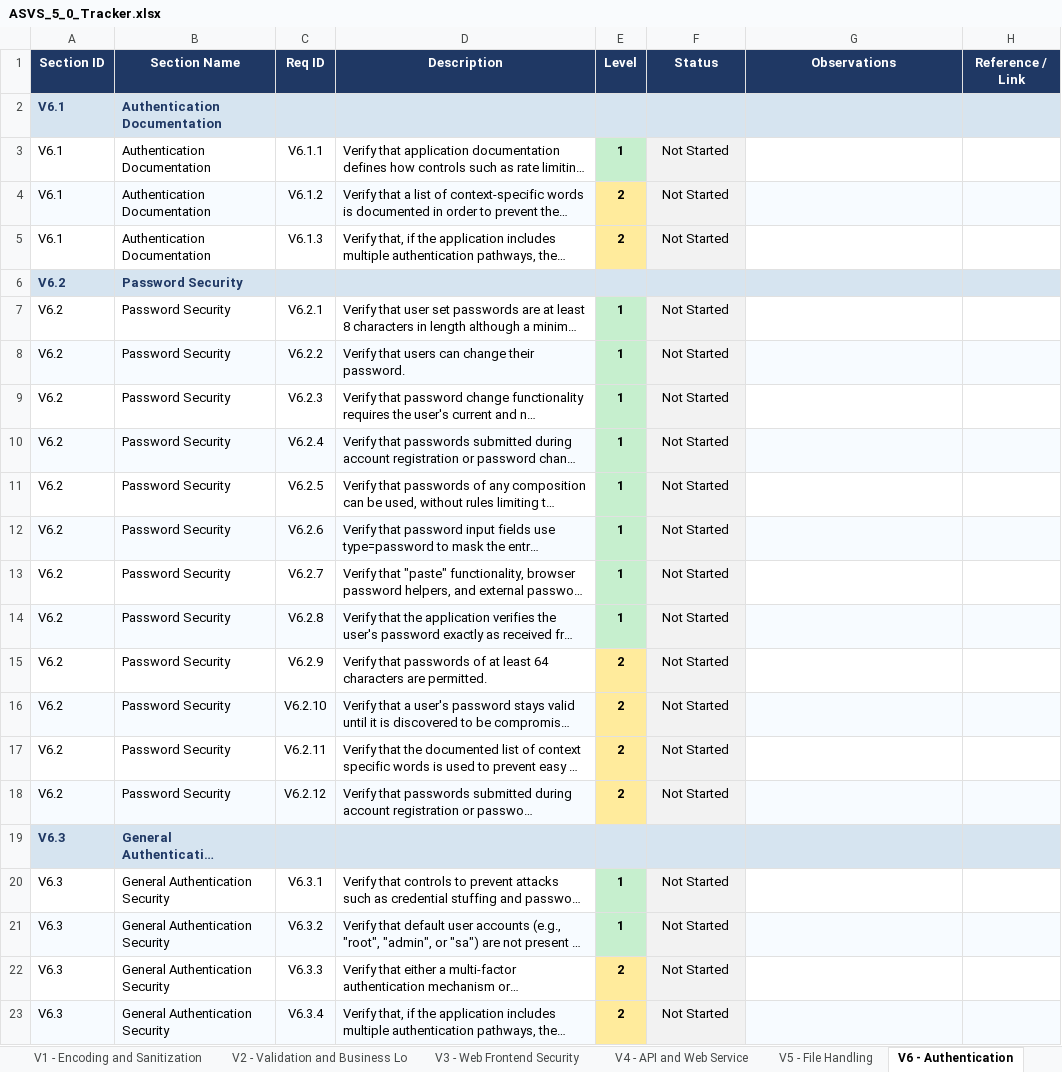
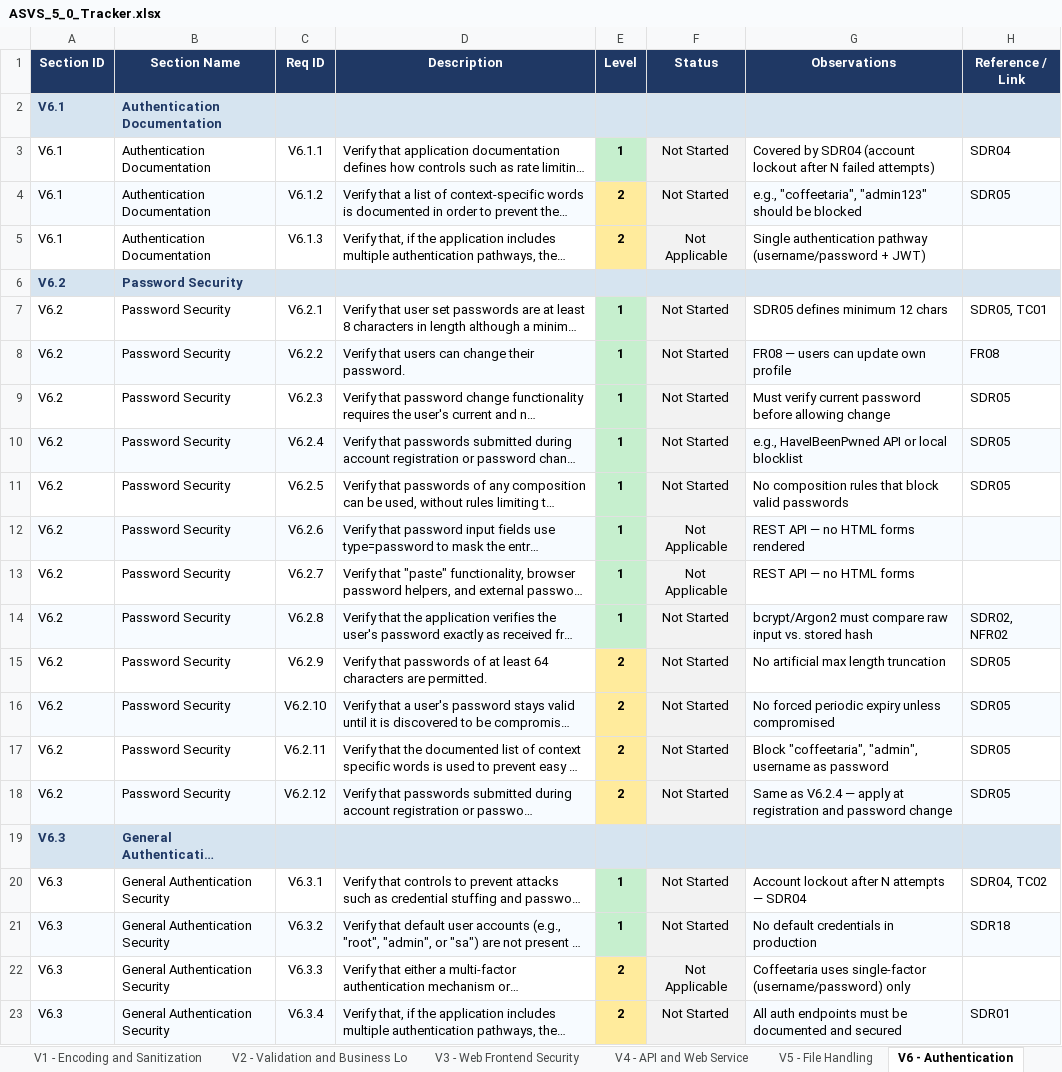
Before and after one commit to mei-desofs/desofs2026_wed_ffs_3, an Excel workbook: Deliverables/ASVS_5_0_Tracker.xlsx, sheet V6 - Authentication, drawn as a sheet; only a part is shown; long unchanged cells end in …; values as stored, in another font and other column widths than the file's, no borders; conditional formats not drawn; the diff covers the shown part only; the diff names each change by its address in the sheet, - before the commit and + after, or states it on an @@ line.

```diff
--- a/Deliverables/ASVS_5_0_Tracker.xlsx (sheet V6 - Authentication)
+++ b/Deliverables/ASVS_5_0_Tracker.xlsx (sheet V6 - Authentication)
-G3 (Observations): (empty)
+G3 (Observations): Covered by SDR04 (account lockout after N failed attempts)
-H3 (Reference / Link): (empty)
+H3 (Reference / Link): SDR04
-G4 (Observations): (empty)
+G4 (Observations): e.g., "coffeetaria", "admin123" should be blocked
-H4 (Reference / Link): (empty)
+H4 (Reference / Link): SDR05
-F5 (Status): Not Started
+F5 (Status): Not Applicable
-G5 (Observations): (empty)
+G5 (Observations): Single authentication pathway (username/password + JWT)
-G7 (Observations): (empty)
+G7 (Observations): SDR05 defines minimum 12 chars
-H7 (Reference / Link): (empty)
+H7 (Reference / Link): SDR05, TC01
-G8 (Observations): (empty)
+G8 (Observations): FR08 — users can update own profile
-H8 (Reference / Link): (empty)
+H8 (Reference / Link): FR08
-G9 (Observations): (empty)
+G9 (Observations): Must verify current password before allowing change
-H9:H11 (Reference / Link): (empty)
+H9:H11 (Reference / Link): SDR05
-G10 (Observations): (empty)
+G10 (Observations): e.g., HaveIBeenPwned API or local blocklist
-G11 (Observations): (empty)
+G11 (Observations): No composition rules that block valid passwords
-F12:F13 (Status): Not Started
+F12:F13 (Status): Not Applicable
-G12 (Observations): (empty)
+G12 (Observations): REST API — no HTML forms rendered
-G13 (Observations): (empty)
+G13 (Observations): REST API — no HTML forms
-G14 (Observations): (empty)
+G14 (Observations): bcrypt/Argon2 must compare raw input vs. stored hash
-H14 (Reference / Link): (empty)
+H14 (Reference / Link): SDR02, NFR02
-G15 (Observations): (empty)
+G15 (Observations): No artificial max length truncation
-H15:H18 (Reference / Link): (empty)
+H15:H18 (Reference / Link): SDR05
-G16 (Observations): (empty)
+G16 (Observations): No forced periodic expiry unless compromised
-G17 (Observations): (empty)
+G17 (Observations): Block "coffeetaria", "admin", username as password
-G18 (Observations): (empty)
+G18 (Observations): Same as V6.2.4 — apply at registration and password change
-G20 (Observations): (empty)
+G20 (Observations): Account lockout after N attempts — SDR04
-H20 (Reference / Link): (empty)
+H20 (Reference / Link): SDR04, TC02
-G21 (Observations): (empty)
+G21 (Observations): No default credentials in production
-H21 (Reference / Link): (empty)
+H21 (Reference / Link): SDR18
-F22 (Status): Not Started
+F22 (Status): Not Applicable
-G22 (Observations): (empty)
+G22 (Observations): Coffeetaria uses single-factor (username/password) only
-G23 (Observations): (empty)
+G23 (Observations): All auth endpoints must be documented and secured
-H23 (Reference / Link): (empty)
+H23 (Reference / Link): SDR01
```
Also changed, not shown: 56 edited cells elsewhere in this sheet, sheet Summary, sheet V10 - OAuth and OIDC, sheet V11 - Cryptography, sheet V13 - Configuration, sheet V15 - Secure Coding and Archite, sheet V7 - Session Management, 6 more sheets, other sheet tabs, charts or pictures, 3 other files.
